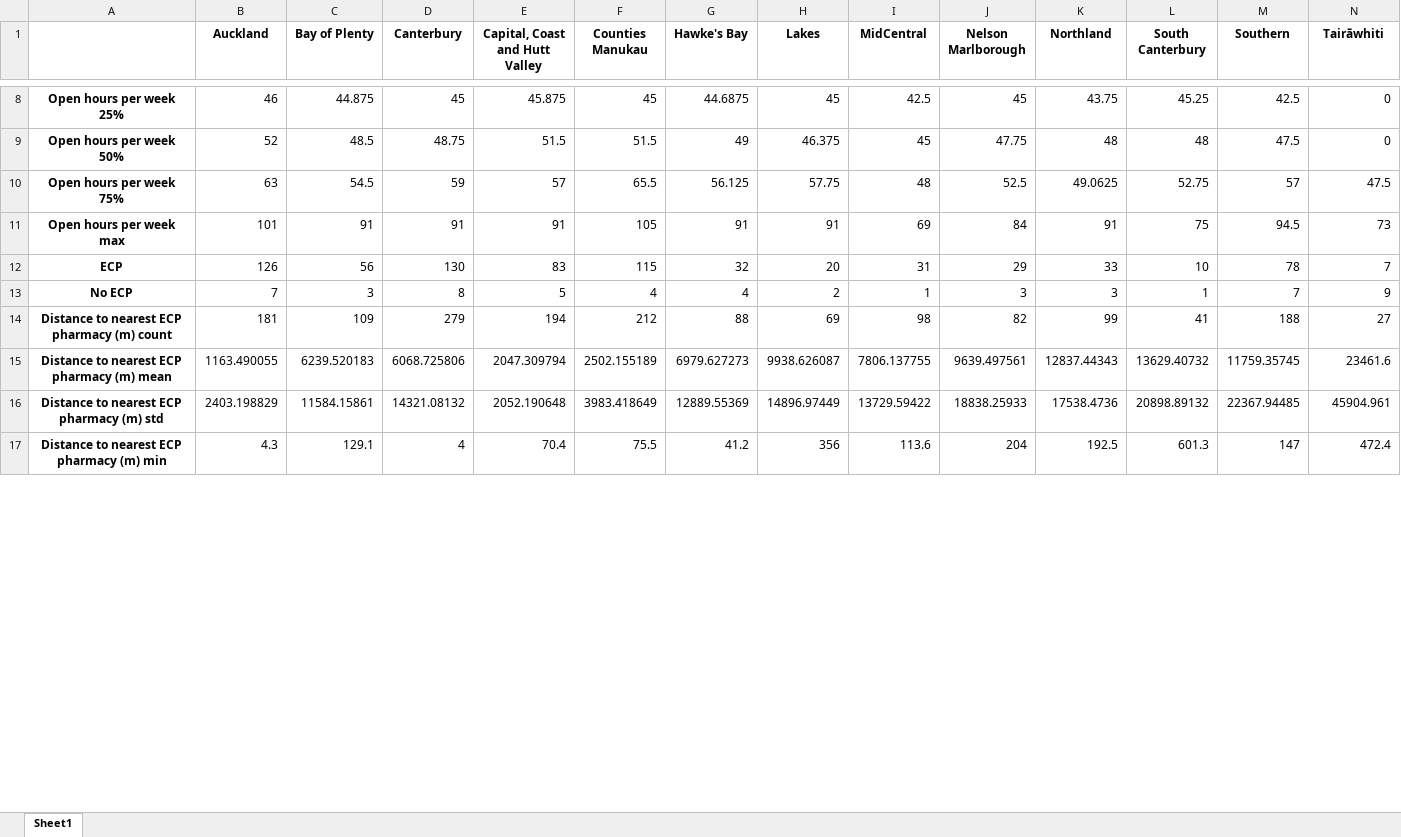
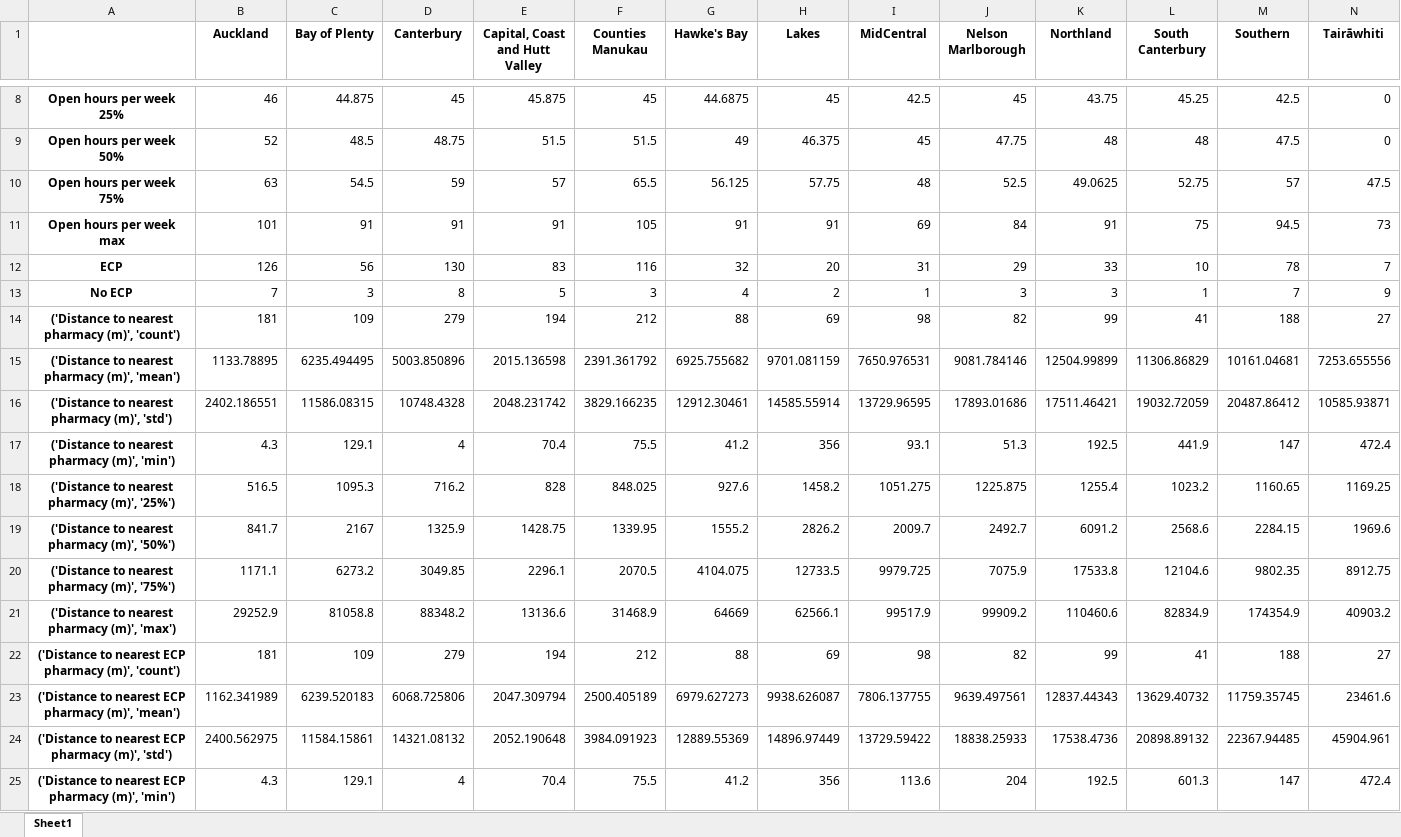
Before and after one commit to UoA-eResearch/healthpoint, an Excel workbook: results.xlsx, sheet Sheet1, drawn as a sheet; only a part is shown, gaps mark what is left out; values as stored, in another font and other column widths than the file's, no borders; addresses are those after the commit; rows hold the shown columns only; the diff covers the shown part only; the diff names each change by its address in the sheet, - before the commit and + after, or states it on an @@ line.

Commit message:
integrate births by age & DHB stats, add travel time to any pharmacy for comparison

```diff
--- a/results.xlsx (sheet Sheet1)
+++ b/results.xlsx (sheet Sheet1)
-F12 (Counties Manukau): 115
+F12 (Counties Manukau): 116
-F13 (Counties Manukau): 4
+F13 (Counties Manukau): 3
+row 14: ('Distance to nearest pharmacy (m)', 'count') | 181 | 109 | 279 | 194 | 212 | 88 | 69 | 98 | 82 | 99 | 41 | 188 | 27
+row 15: ('Distance to nearest pharmacy (m)', 'mean') | 1133.78895 | 6235.494495 | 5003.850896 | 2015.136598 | 2391.361792 | 6925.755682 | 9701.081159 | 7650.976531 | 9081.784146 | 12504.99899 | 11306.86829 | 10161.04681 | 7253.655556
+row 16: ('Distance to nearest pharmacy (m)', 'std') | 2402.186551 | 11586.08315 | 10748.4328 | 2048.231742 | 3829.166235 | 12912.30461 | 14585.55914 | 13729.96595 | 17893.01686 | 17511.46421 | 19032.72059 | 20487.86412 | 10585.93871
+row 17: ('Distance to nearest pharmacy (m)', 'min') | 4.3 | 129.1 | 4 | 70.4 | 75.5 | 41.2 | 356 | 93.1 | 51.3 | 192.5 | 441.9 | 147 | 472.4
+row 18: ('Distance to nearest pharmacy (m)', '25%') | 516.5 | 1095.3 | 716.2 | 828 | 848.025 | 927.6 | 1458.2 | 1051.275 | 1225.875 | 1255.4 | 1023.2 | 1160.65 | 1169.25
+row 19: ('Distance to nearest pharmacy (m)', '50%') | 841.7 | 2167 | 1325.9 | 1428.75 | 1339.95 | 1555.2 | 2826.2 | 2009.7 | 2492.7 | 6091.2 | 2568.6 | 2284.15 | 1969.6
+row 20: ('Distance to nearest pharmacy (m)', '75%') | 1171.1 | 6273.2 | 3049.85 | 2296.1 | 2070.5 | 4104.075 | 12733.5 | 9979.725 | 7075.9 | 17533.8 | 12104.6 | 9802.35 | 8912.75
+row 21: ('Distance to nearest pharmacy (m)', 'max') | 29252.9 | 81058.8 | 88348.2 | 13136.6 | 31468.9 | 64669 | 62566.1 | 99517.9 | 99909.2 | 110460.6 | 82834.9 | 174354.9 | 40903.2
-A22: Distance to nearest ECP pharmacy (m) count
+A22: ('Distance to nearest ECP pharmacy (m)', 'count')
-A23: Distance to nearest ECP pharmacy (m) mean
+A23: ('Distance to nearest ECP pharmacy (m)', 'mean')
-B23 (Auckland): 1163.490055
+B23 (Auckland): 1162.341989
-F23 (Counties Manukau): 2502.155189
+F23 (Counties Manukau): 2500.405189
-A24: Distance to nearest ECP pharmacy (m) std
+A24: ('Distance to nearest ECP pharmacy (m)', 'std')
-B24 (Auckland): 2403.198829
+B24 (Auckland): 2400.562975
-F24 (Counties Manukau): 3983.418649
+F24 (Counties Manukau): 3984.091923
-A25: Distance to nearest ECP pharmacy (m) min
+A25: ('Distance to nearest ECP pharmacy (m)', 'min')
```
Also changed, not shown: 14 added rows and 21 edited cells elsewhere in this sheet, 3 other files.
